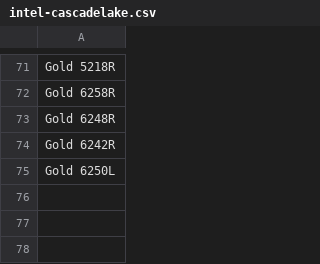
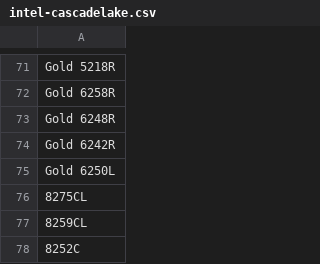
Before and after one commit to cloud-carbon-footprint/cloud-carbon-coefficients, a CSV file: data/intel-cascadelake.csv, drawn as a sheet; only a part is shown, gaps mark what is left out.

```diff
--- a/data/intel-cascadelake.csv
+++ b/data/intel-cascadelake.csv
@@ -75 +75,4 @@ Gold 6242R
 Gold 6250L
+8275CL
+8259CL
+8252C
```
Also changed, not shown: data/SPECpower-full-results.csv, data/intel-broadwell.csv, 9 other files.
